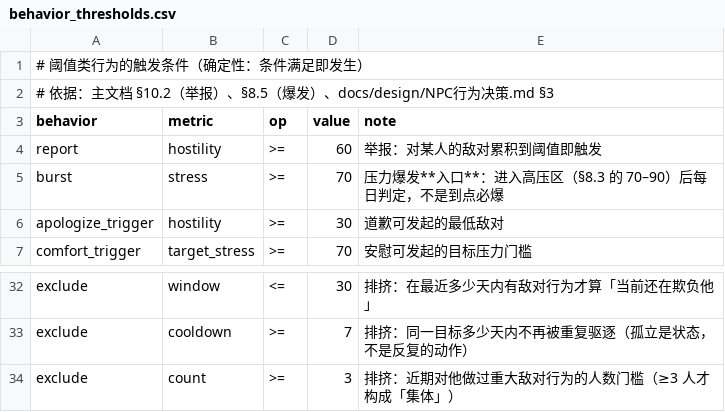
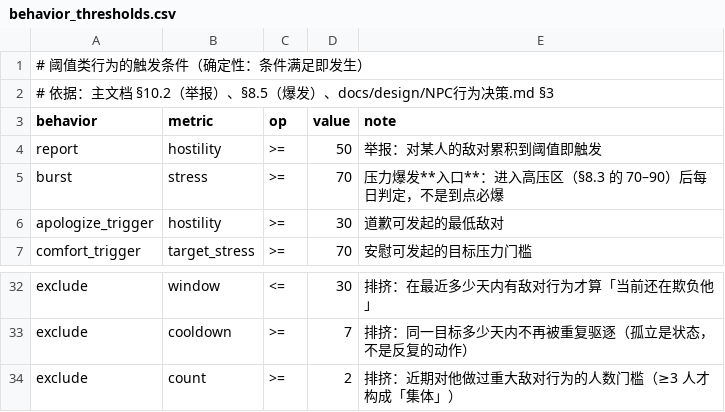
Before and after one commit to jx321720396/Ten-minutes-after-class, a CSV file: data/rules/behavior_thresholds.csv, drawn as a sheet; only a part is shown, gaps mark what is left out.

```diff
--- a/data/rules/behavior_thresholds.csv
+++ b/data/rules/behavior_thresholds.csv
@@ -3,3 +3,3 @@
 behavior,metric,op,value,note
-report,hostility,>=,60,举报：对某人的敌对累积到阈值即触发
+report,hostility,>=,50,举报：对某人的敌对累积到阈值即触发
 burst,stress,>=,70,压力爆发**入口**：进入高压区（§8.3 的 70–90）后每日判定，不是到点必爆
@@ -33,2 +33,2 @@ exclude,window,<=,30,排挤：在最近多少天内有敌对行为才算「当
 exclude,cooldown,>=,7,排挤：同一目标多少天内不再被重复驱逐（孤立是状态，不是反复的动作）
-exclude,count,>=,3,排挤：近期对他做过重大敌对行为的人数门槛（≥3 人才构成「集体」）
+exclude,count,>=,2,排挤：近期对他做过重大敌对行为的人数门槛（≥3 人才构成「集体」）
```
Also changed, not shown: data/characters/seeds.csv, data/rules/environment.csv, 6 other files.
